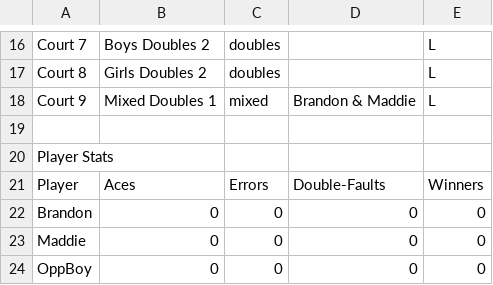
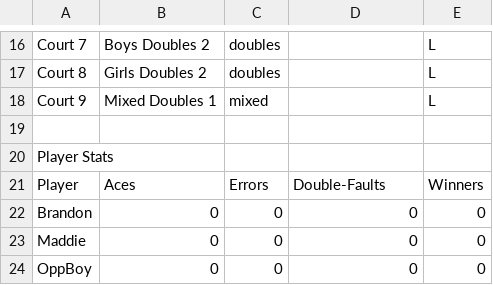
Before and after one commit to RedZoan/tennis-app, a CSV file: matches/match_vs_Severna_Park_2026-04-16.csv, drawn as a sheet; only a part is shown, gaps mark what is left out.

Commit message:
Update Mixed Doubles 1 entry in match CSV
Removed player names from Mixed Doubles 1 entry.

```diff
--- a/matches/match_vs_Severna_Park_2026-04-16.csv
+++ b/matches/match_vs_Severna_Park_2026-04-16.csv
@@ -17,3 +17,3 @@ Court 7,Boys Doubles 2,doubles,,L
 Court 8,Girls Doubles 2,doubles,,L
-Court 9,Mixed Doubles 1,mixed,Brandon & Maddie,L
+Court 9,Mixed Doubles 1,mixed,,L
 
```
